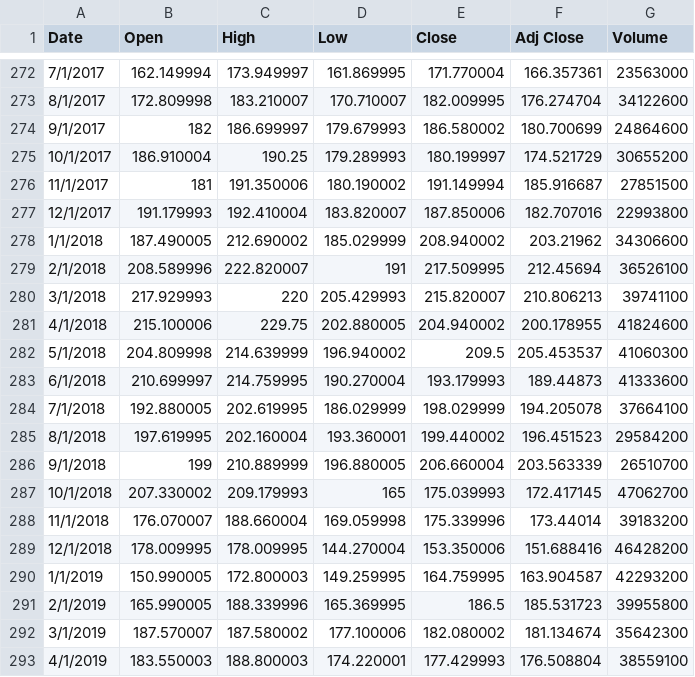
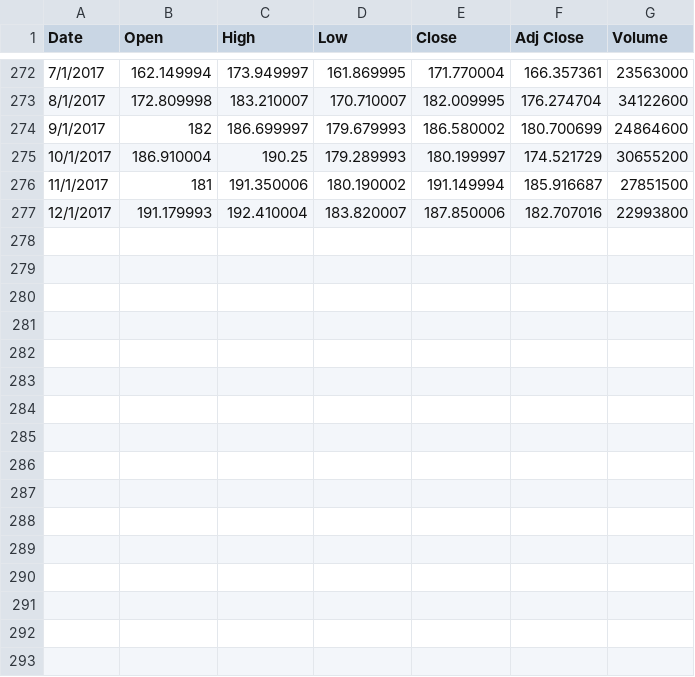
Before and after one commit to zli653/Stock-predict, a CSV file: top30/RTN.csv, drawn as a sheet; only a part is shown, gaps mark what is left out.

```diff
--- a/top30/RTN.csv
+++ b/top30/RTN.csv
@@ -277,17 +277 @@ Date,Open,High,Low,Close,Adj Close,Volume
 12/1/2017,191.179993,192.410004,183.820007,187.850006,182.707016,22993800
-1/1/2018,187.490005,212.690002,185.029999,208.940002,203.21962,34306600
-2/1/2018,208.589996,222.820007,191,217.509995,212.45694,36526100
-3/1/2018,217.929993,220,205.429993,215.820007,210.806213,39741100
-4/1/2018,215.100006,229.75,202.880005,204.940002,200.178955,41824600
-5/1/2018,204.809998,214.639999,196.940002,209.5,205.453537,41060300
-6/1/2018,210.699997,214.759995,190.270004,193.179993,189.44873,41333600
-7/1/2018,192.880005,202.619995,186.029999,198.029999,194.205078,37664100
-8/1/2018,197.619995,202.160004,193.360001,199.440002,196.451523,29584200
-9/1/2018,199,210.889999,196.880005,206.660004,203.563339,26510700
-10/1/2018,207.330002,209.179993,165,175.039993,172.417145,47062700
-11/1/2018,176.070007,188.660004,169.059998,175.339996,173.44014,39183200
-12/1/2018,178.009995,178.009995,144.270004,153.350006,151.688416,46428200
-1/1/2019,150.990005,172.800003,149.259995,164.759995,163.904587,42293200
-2/1/2019,165.990005,188.339996,165.369995,186.5,185.531723,39955800
-3/1/2019,187.570007,187.580002,177.100006,182.080002,181.134674,35642300
-4/1/2019,183.550003,188.800003,174.220001,177.429993,176.508804,38559100
```
Also changed, not shown: top30/DXC.csv, top30/SLB.csv, 2 other files.
